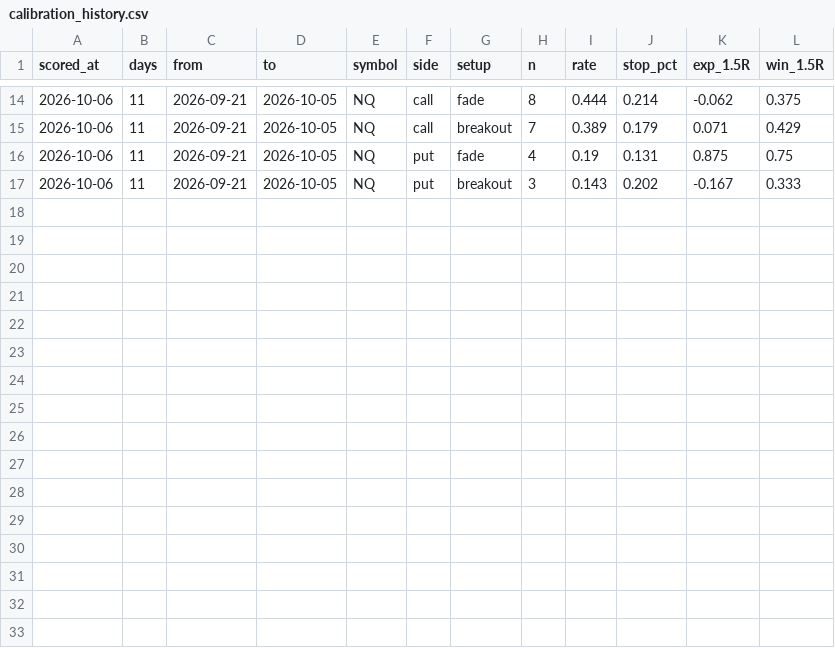
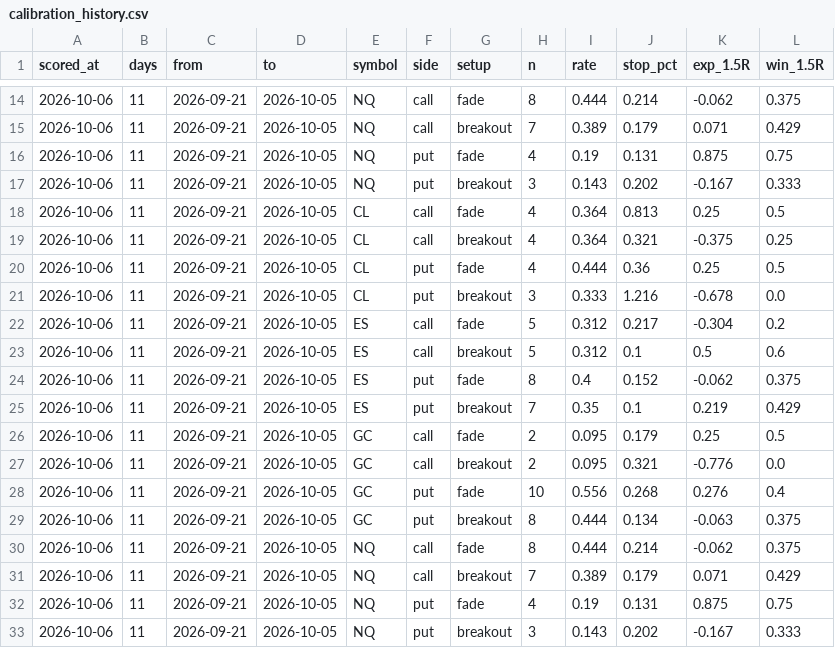
Before and after one commit to OverleveragedWhale/Gamma_X, a CSV file: calibration_history.csv, drawn as a sheet; only a part is shown, gaps mark what is left out; the diff names each change by its address in the sheet, - before the commit and + after, or states it on an @@ line.

```diff
--- a/calibration_history.csv
+++ b/calibration_history.csv
+row 18: 2026-10-06 | 11 | 2026-09-21 | 2026-10-05 | CL | call | fade | 4 | 0.364 | 0.813 | 0.25 | 0.5
+row 19: 2026-10-06 | 11 | 2026-09-21 | 2026-10-05 | CL | call | breakout | 4 | 0.364 | 0.321 | -0.375 | 0.25
+row 20: 2026-10-06 | 11 | 2026-09-21 | 2026-10-05 | CL | put | fade | 4 | 0.444 | 0.36 | 0.25 | 0.5
+row 21: 2026-10-06 | 11 | 2026-09-21 | 2026-10-05 | CL | put | breakout | 3 | 0.333 | 1.216 | -0.678 | 0.0
+row 22: 2026-10-06 | 11 | 2026-09-21 | 2026-10-05 | ES | call | fade | 5 | 0.312 | 0.217 | -0.304 | 0.2
+row 23: 2026-10-06 | 11 | 2026-09-21 | 2026-10-05 | ES | call | breakout | 5 | 0.312 | 0.1 | 0.5 | 0.6
+row 24: 2026-10-06 | 11 | 2026-09-21 | 2026-10-05 | ES | put | fade | 8 | 0.4 | 0.152 | -0.062 | 0.375
+row 25: 2026-10-06 | 11 | 2026-09-21 | 2026-10-05 | ES | put | breakout | 7 | 0.35 | 0.1 | 0.219 | 0.429
+row 26: 2026-10-06 | 11 | 2026-09-21 | 2026-10-05 | GC | call | fade | 2 | 0.095 | 0.179 | 0.25 | 0.5
+row 27: 2026-10-06 | 11 | 2026-09-21 | 2026-10-05 | GC | call | breakout | 2 | 0.095 | 0.321 | -0.776 | 0.0
+row 28: 2026-10-06 | 11 | 2026-09-21 | 2026-10-05 | GC | put | fade | 10 | 0.556 | 0.268 | 0.276 | 0.4
+row 29: 2026-10-06 | 11 | 2026-09-21 | 2026-10-05 | GC | put | breakout | 8 | 0.444 | 0.134 | -0.063 | 0.375
+row 30: 2026-10-06 | 11 | 2026-09-21 | 2026-10-05 | NQ | call | fade | 8 | 0.444 | 0.214 | -0.062 | 0.375
+row 31: 2026-10-06 | 11 | 2026-09-21 | 2026-10-05 | NQ | call | breakout | 7 | 0.389 | 0.179 | 0.071 | 0.429
+row 32: 2026-10-06 | 11 | 2026-09-21 | 2026-10-05 | NQ | put | fade | 4 | 0.19 | 0.131 | 0.875 | 0.75
+row 33: 2026-10-06 | 11 | 2026-09-21 | 2026-10-05 | NQ | put | breakout | 3 | 0.143 | 0.202 | -0.167 | 0.333
```
